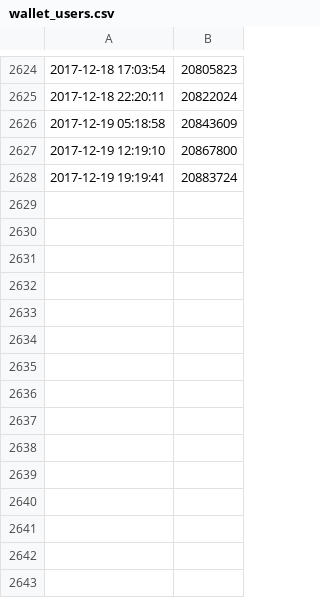
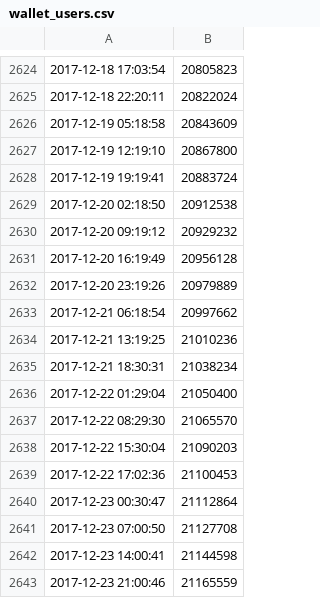
Before and after one commit to JerryLui/crypto, a CSV file: data/wallet_users.csv, drawn as a sheet; only a part is shown, gaps mark what is left out; the diff names each change by its address in the sheet, - before the commit and + after, or states it on an @@ line.

Commit message:
Data update

```diff
--- a/data/wallet_users.csv
+++ b/data/wallet_users.csv
+row 2629: 2017-12-20 02:18:50 | 20912538
+row 2630: 2017-12-20 09:19:12 | 20929232
+row 2631: 2017-12-20 16:19:49 | 20956128
+row 2632: 2017-12-20 23:19:26 | 20979889
+row 2633: 2017-12-21 06:18:54 | 20997662
+row 2634: 2017-12-21 13:19:25 | 21010236
+row 2635: 2017-12-21 18:30:31 | 21038234
+row 2636: 2017-12-22 01:29:04 | 21050400
+row 2637: 2017-12-22 08:29:30 | 21065570
+row 2638: 2017-12-22 15:30:04 | 21090203
+row 2639: 2017-12-22 17:02:36 | 21100453
+row 2640: 2017-12-23 00:30:47 | 21112864
+row 2641: 2017-12-23 07:00:50 | 21127708
+row 2642: 2017-12-23 14:00:41 | 21144598
+row 2643: 2017-12-23 21:00:46 | 21165559
```
Also changed, not shown: price/ada.csv, price/bch.csv, 9 other files.
